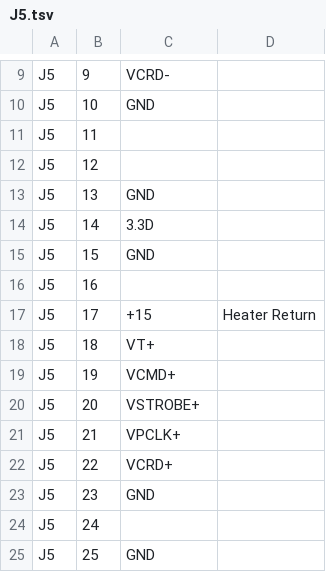
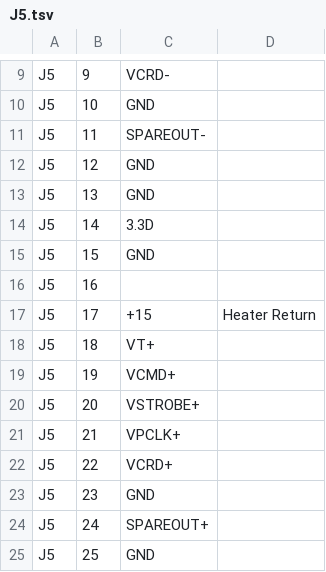
Before and after one commit to noqsi/SXI, a TSV file: SXI-EM-DriverBoard/J5.tsv, drawn as a sheet; only a part is shown, gaps mark what is left out.

Commit message:
Changes for PE method of charge injection. Extra "SPAREOUT" LVDS output for camera control.

```diff
--- a/SXI-EM-DriverBoard/J5.tsv
+++ b/SXI-EM-DriverBoard/J5.tsv
@@ -10,4 +10,4 @@ J5	9	VCRD-
 J5	10	GND
-J5	11	
-J5	12	
+J5	11	SPAREOUT-
+J5	12	GND
 J5	13	GND
@@ -23,3 +23,3 @@ J5	22	VCRD+
 J5	23	GND
-J5	24	
+J5	24	SPAREOUT+
 J5	25	GND
```
Also changed, not shown: 5 other files.
